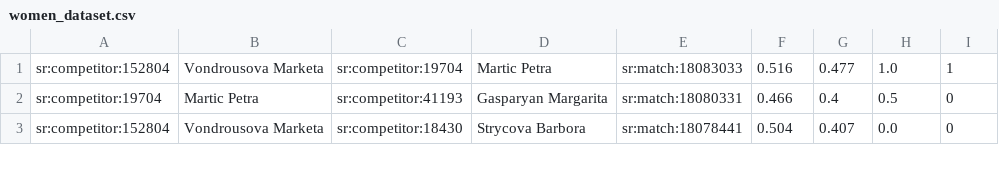
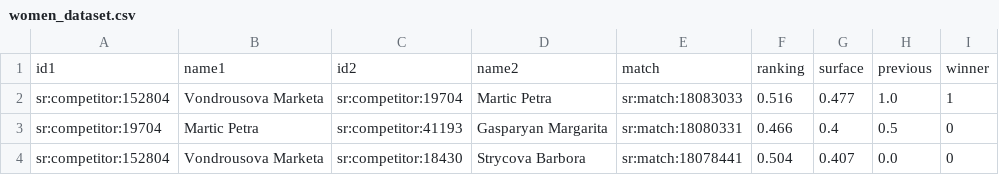
Before and after one commit to sromanchuk/Tennis_probability_project, a CSV file: neural_network/women_dataset.csv, drawn as a sheet; only a part is shown.

```diff
--- a/neural_network/women_dataset.csv
+++ b/neural_network/women_dataset.csv
@@ -1 +1,2 @@
+id1,name1,id2,name2,match,ranking,surface,previous,winner
 sr:competitor:152804,Vondrousova Marketa,sr:competitor:19704,Martic Petra,sr:match:18083033,0.516,0.477,1.0,1
```
Also changed, not shown: neural_network/men_dataset.csv, 12 other files.
